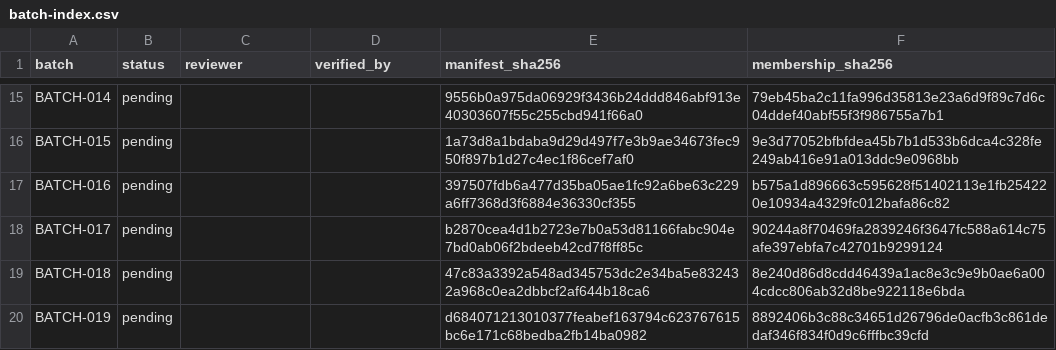
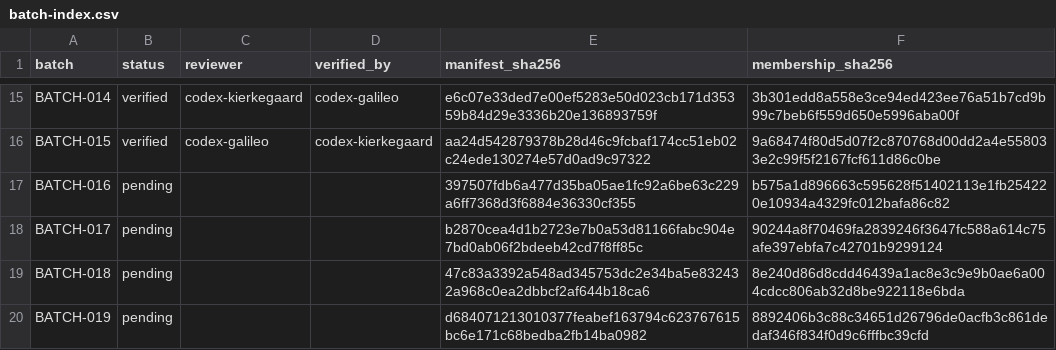
Before and after one commit to Chris-Lehnen-ICT-CONSULTING/Definitie-app-zakelijk, a CSV file: docs/reviews/2026-08-07-line-by-line/scope/batch-index.csv, drawn as a sheet; only a part is shown, gaps mark what is left out; the diff covers the shown part only; the diff names each change by its address in the sheet, - before the commit and + after, or states it on an @@ line.

Commit message:
docs(DEF-XX): record first exhaustive review wave

```diff
--- a/docs/reviews/2026-08-07-line-by-line/scope/batch-index.csv
+++ b/docs/reviews/2026-08-07-line-by-line/scope/batch-index.csv
-B15:B16 (status): pending
+B15:B16 (status): verified
-C15 (reviewer): (empty)
+C15 (reviewer): codex-kierkegaard
-D15 (verified_by): (empty)
+D15 (verified_by): codex-galileo
-E15 (manifest_sha256): 9556b0a975da06929f3436b24ddd846abf913e40303607f55c255cbd941f66a0
+E15 (manifest_sha256): e6c07e33ded7e00ef5283e50d023cb171d35359b84d29e3336b20e136893759f
-F15 (membership_sha256): 79eb45ba2c11fa996d35813e23a6d9f89c7d6c04ddef40abf55f3f986755a7b1
+F15 (membership_sha256): 3b301edd8a558e3ce94ed423ee76a51b7cd9b99c7beb6f559d650e5996aba00f
-C16 (reviewer): (empty)
+C16 (reviewer): codex-galileo
-D16 (verified_by): (empty)
+D16 (verified_by): codex-kierkegaard
-E16 (manifest_sha256): 1a73d8a1bdaba9d29d497f7e3b9ae34673fec950f897b1d27c4ec1f86cef7af0
+E16 (manifest_sha256): aa24d542879378b28d46c9fcbaf174cc51eb02c24ede130274e57d0ad9c97322
-F16 (membership_sha256): 9e3d77052bfbfdea45b7b1d533b6dca4c328fe249ab416e91a013ddc9e0968bb
+F16 (membership_sha256): 9a68474f80d5d07f2c870768d00dd2a4e558033e2c99f5f2167fcf611d86c0be
```
Also changed, not shown: 40 edited cells elsewhere in this file, 25 other files.
